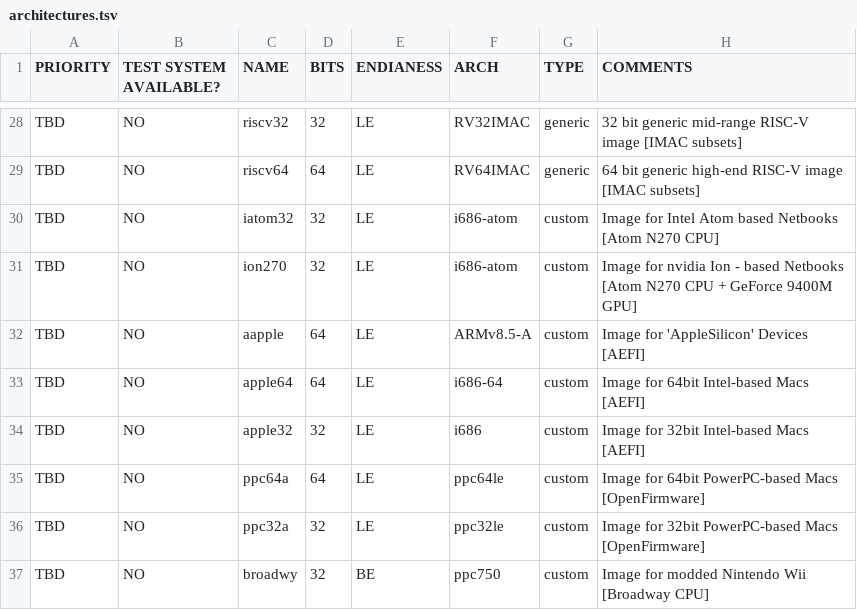
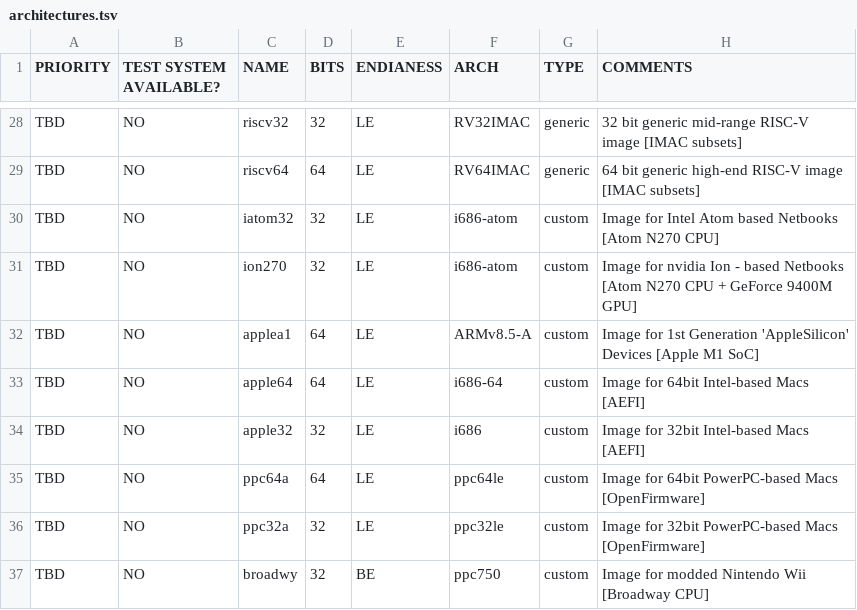
Before and after one commit to OS-1337/OS1337, a TSV file: docu/ideas/architectures.tsv, drawn as a sheet; only a part is shown, gaps mark what is left out.

Commit message:
Renamed entry and corrected it for AppleSilicon Macs
Signed-off-by: kkarhan <kevin@karhan.guru>

```diff
--- a/docu/ideas/architectures.tsv
+++ b/docu/ideas/architectures.tsv
@@ -31,3 +31,3 @@ TBD	NO	iatom32	32	LE	i686-atom	custom	Image for Intel Atom based Netbooks [Atom
 TBD	NO	ion270	32	LE	i686-atom	custom	Image for nvidia Ion - based Netbooks [Atom N270 CPU + GeForce 9400M GPU]
-TBD	NO	aapple	64	LE	ARMv8.5-A	custom	Image for 'AppleSilicon' Devices [AEFI]
+TBD	NO	applea1	64	LE	ARMv8.5-A	custom	Image for 1st Generation 'AppleSilicon' Devices [Apple M1 SoC]
 TBD	NO	apple64	64	LE	i686-64	custom	Image for 64bit Intel-based Macs [AEFI]
```
